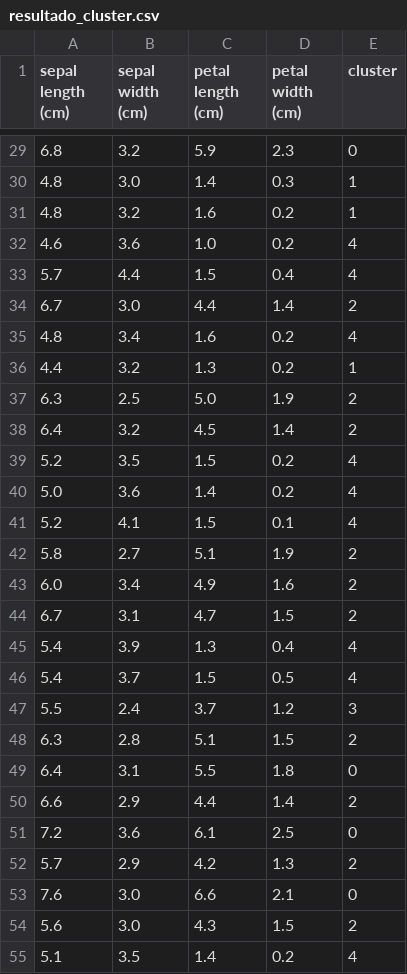
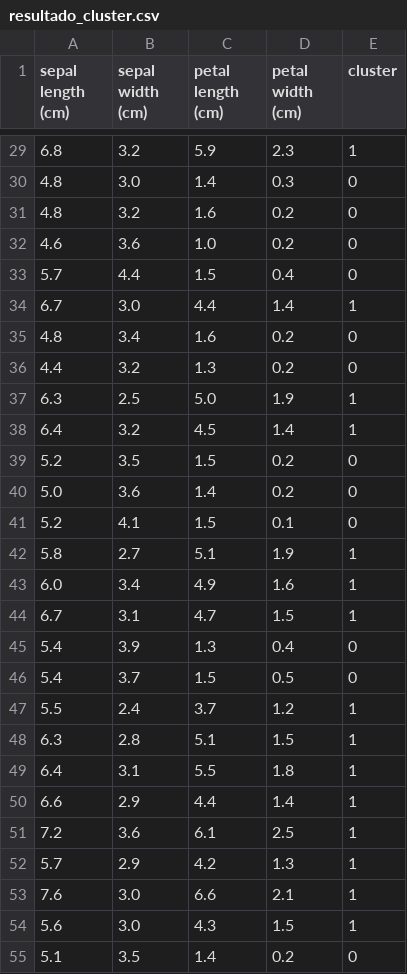
Before and after one commit to Felimartinez1/agente_clusterizacion_iris, a CSV file: outputs/normal_agent/resultado_cluster.csv, drawn as a sheet; only a part is shown, gaps mark what is left out; the diff covers the shown part only.

```diff
--- a/outputs/normal_agent/resultado_cluster.csv
+++ b/outputs/normal_agent/resultado_cluster.csv
@@ -29,27 +29,27 @@ sepal length (cm),sepal width (cm),petal length (cm),petal width (cm),cluster
-6.8,3.2,5.9,2.3,0
-4.8,3.0,1.4,0.3,1
-4.8,3.2,1.6,0.2,1
-4.6,3.6,1.0,0.2,4
-5.7,4.4,1.5,0.4,4
-6.7,3.0,4.4,1.4,2
-4.8,3.4,1.6,0.2,4
-4.4,3.2,1.3,0.2,1
-6.3,2.5,5.0,1.9,2
-6.4,3.2,4.5,1.4,2
-5.2,3.5,1.5,0.2,4
-5.0,3.6,1.4,0.2,4
-5.2,4.1,1.5,0.1,4
-5.8,2.7,5.1,1.9,2
-6.0,3.4,4.9,1.6,2
-6.7,3.1,4.7,1.5,2
-5.4,3.9,1.3,0.4,4
-5.4,3.7,1.5,0.5,4
-5.5,2.4,3.7,1.2,3
-6.3,2.8,5.1,1.5,2
-6.4,3.1,5.5,1.8,0
-6.6,2.9,4.4,1.4,2
-7.2,3.6,6.1,2.5,0
-5.7,2.9,4.2,1.3,2
-7.6,3.0,6.6,2.1,0
-5.6,3.0,4.3,1.5,2
-5.1,3.5,1.4,0.2,4
+6.8,3.2,5.9,2.3,1
+4.8,3.0,1.4,0.3,0
+4.8,3.2,1.6,0.2,0
+4.6,3.6,1.0,0.2,0
+5.7,4.4,1.5,0.4,0
+6.7,3.0,4.4,1.4,1
+4.8,3.4,1.6,0.2,0
+4.4,3.2,1.3,0.2,0
+6.3,2.5,5.0,1.9,1
+6.4,3.2,4.5,1.4,1
+5.2,3.5,1.5,0.2,0
+5.0,3.6,1.4,0.2,0
+5.2,4.1,1.5,0.1,0
+5.8,2.7,5.1,1.9,1
+6.0,3.4,4.9,1.6,1
+6.7,3.1,4.7,1.5,1
+5.4,3.9,1.3,0.4,0
+5.4,3.7,1.5,0.5,0
+5.5,2.4,3.7,1.2,1
+6.3,2.8,5.1,1.5,1
+6.4,3.1,5.5,1.8,1
+6.6,2.9,4.4,1.4,1
+7.2,3.6,6.1,2.5,1
+5.7,2.9,4.2,1.3,1
+7.6,3.0,6.6,2.1,1
+5.6,3.0,4.3,1.5,1
+5.1,3.5,1.4,0.2,0
```
Also changed, not shown: 123 edited cells elsewhere in this file, 6 other files.
